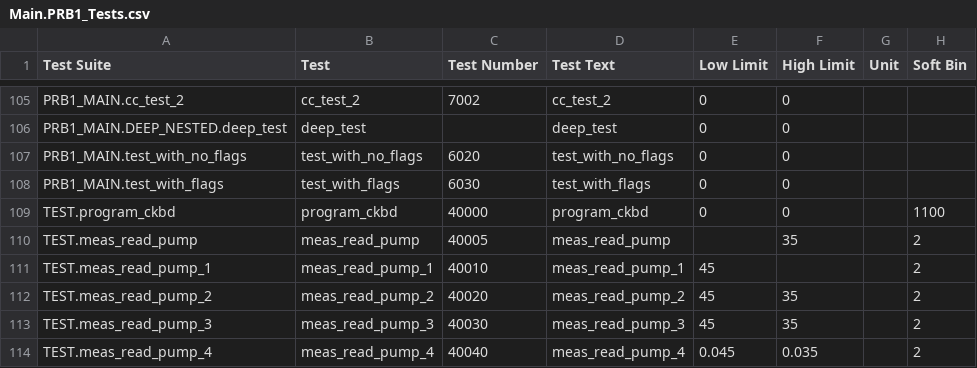
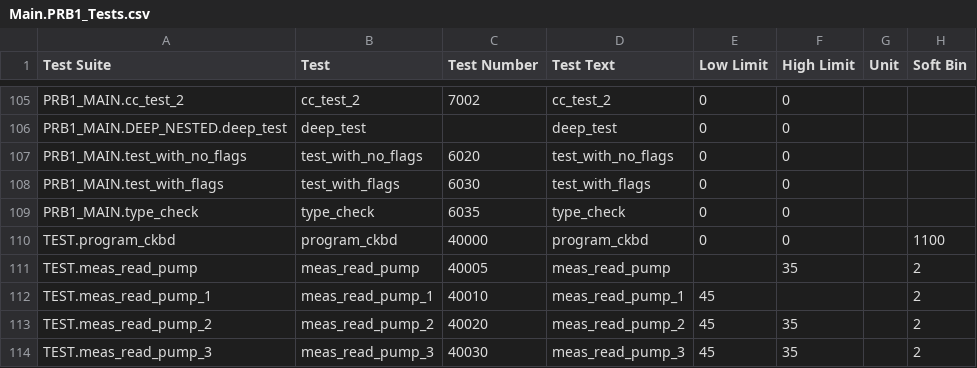
Before and after one commit to Origen-SDK/origen_testers, a CSV file: approved/v93k_flowgrouping/OrigenTesters/limits/Main.PRB1_Tests.csv, drawn as a sheet; only a part is shown, gaps mark what is left out; the shorter side is filled out with more unchanged rows; the diff names each change by its address in the sheet, - before the commit and + after, or states it on an @@ line.

Commit message:
Force integer and double to their respective types

```diff
--- a/approved/v93k_flowgrouping/OrigenTesters/limits/Main.PRB1_Tests.csv
+++ b/approved/v93k_flowgrouping/OrigenTesters/limits/Main.PRB1_Tests.csv
+row 109: PRB1_MAIN.type_check | type_check | 6035 | type_check | 0 | 0
```
Also changed, not shown: 11 other files.
